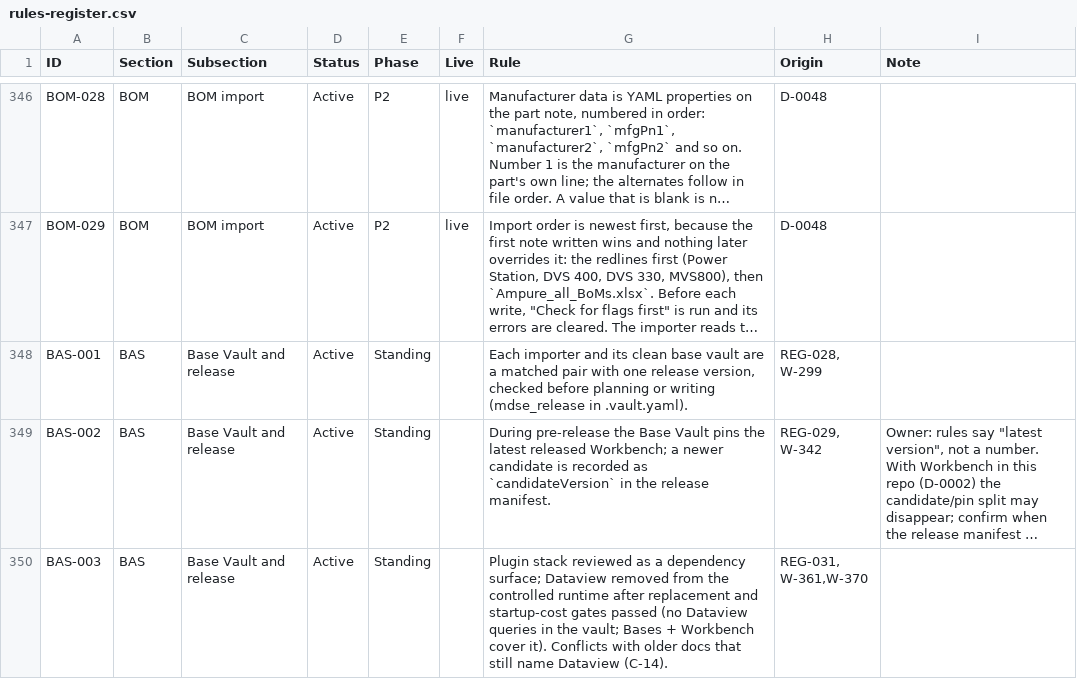
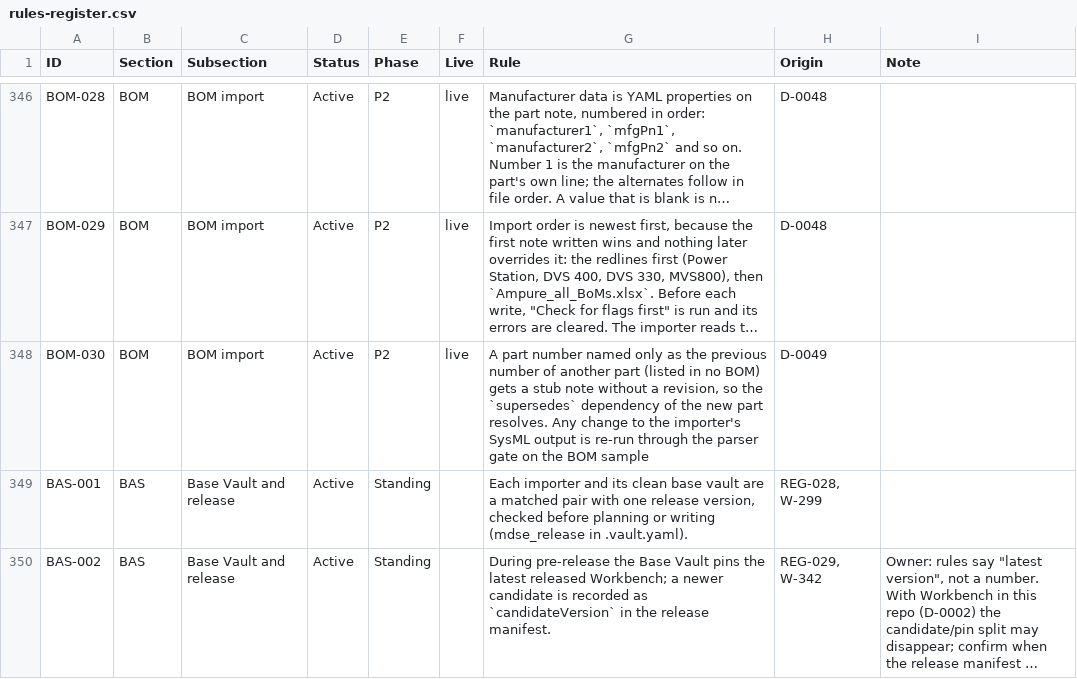
Before and after one commit to spencerskelly/MDSE_v2, a CSV file: governance/register/rules-register.csv, drawn as a sheet; only a part is shown, gaps mark what is left out; the shorter side is filled out with more unchanged rows; long unchanged cells end in …; the diff names each change by its address in the sheet, - before the commit and + after, or states it on an @@ line.

```diff
--- a/governance/register/rules-register.csv
+++ b/governance/register/rules-register.csv
+row 348: BOM-030 | BOM | BOM import | Active | P2 | live | A part number named only as the previous number of another part (listed in no BOM) gets a stub note without a revision, so the `supersedes` dependency of the new part resolves. Any change to the importer's SysML output is re-run through the parser gate on the BOM sample | D-0049
```
Also changed, not shown: 3 other files.
